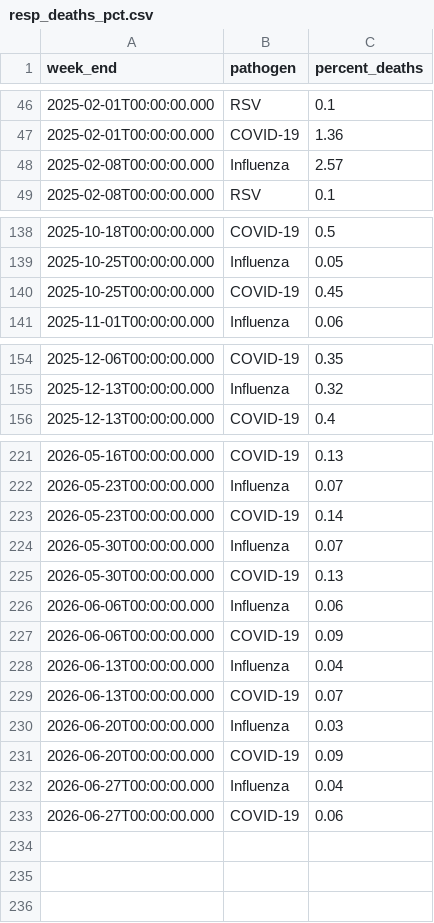
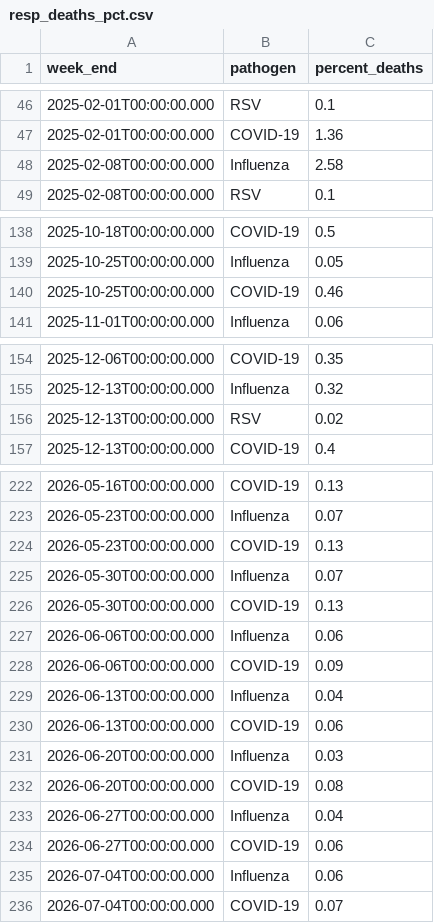
Before and after one commit to fartbagxp/health, a CSV file: data/raw/cdc_open/resp_deaths_pct.csv, drawn as a sheet; only a part is shown, gaps mark what is left out.

```diff
--- a/data/raw/cdc_open/resp_deaths_pct.csv
+++ b/data/raw/cdc_open/resp_deaths_pct.csv
@@ -47,3 +47,3 @@
 "2025-02-01T00:00:00.000","COVID-19","1.36"
-"2025-02-08T00:00:00.000","Influenza","2.57"
+"2025-02-08T00:00:00.000","Influenza","2.58"
 "2025-02-08T00:00:00.000","RSV","0.1"
@@ -139,3 +139,3 @@
 "2025-10-25T00:00:00.000","Influenza","0.05"
-"2025-10-25T00:00:00.000","COVID-19","0.45"
+"2025-10-25T00:00:00.000","COVID-19","0.46"
 "2025-11-01T00:00:00.000","Influenza","0.06"
@@ -155,2 +155,3 @@
 "2025-12-13T00:00:00.000","Influenza","0.32"
+"2025-12-13T00:00:00.000","RSV","0.02"
 "2025-12-13T00:00:00.000","COVID-19","0.4"
@@ -222,3 +223,3 @@
 "2026-05-23T00:00:00.000","Influenza","0.07"
-"2026-05-23T00:00:00.000","COVID-19","0.14"
+"2026-05-23T00:00:00.000","COVID-19","0.13"
 "2026-05-30T00:00:00.000","Influenza","0.07"
@@ -228,6 +229,8 @@
 "2026-06-13T00:00:00.000","Influenza","0.04"
-"2026-06-13T00:00:00.000","COVID-19","0.07"
+"2026-06-13T00:00:00.000","COVID-19","0.06"
 "2026-06-20T00:00:00.000","Influenza","0.03"
-"2026-06-20T00:00:00.000","COVID-19","0.09"
+"2026-06-20T00:00:00.000","COVID-19","0.08"
 "2026-06-27T00:00:00.000","Influenza","0.04"
 "2026-06-27T00:00:00.000","COVID-19","0.06"
+"2026-07-04T00:00:00.000","Influenza","0.06"
+"2026-07-04T00:00:00.000","COVID-19","0.07"
```
Also changed, not shown: data/processed/cdc_open/wastewater_activity.csv, data/processed/cdc_open/wastewater_measles.csv, 17 other files.
